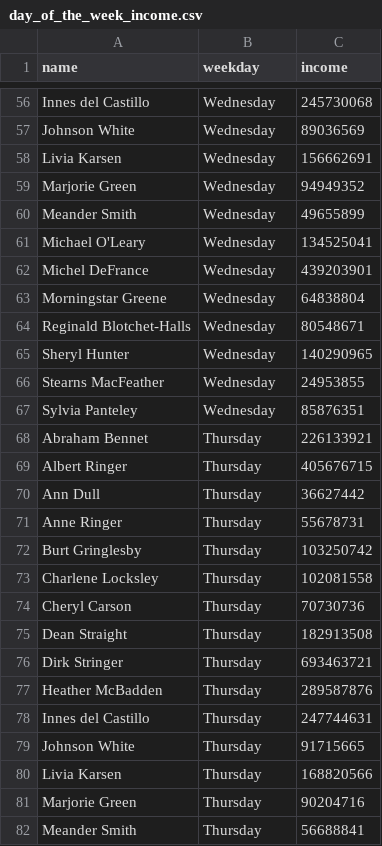
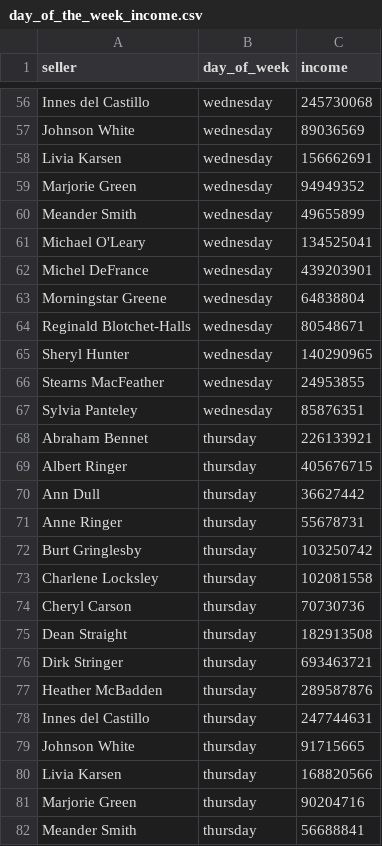
Before and after one commit to NikitaMakievskiy/data-analytics-project-92, a CSV file: day_of_the_week_income.csv, drawn as a sheet; only a part is shown, gaps mark what is left out; the diff covers the shown part only; the diff names each change by its address in the sheet, - before the commit and + after, or states it on an @@ line.

```diff
--- a/day_of_the_week_income.csv
+++ b/day_of_the_week_income.csv
-A1: name
+A1: seller
-B1: weekday
+B1: day_of_week
-B56:B67 (day_of_week): Wednesday
+B56:B67 (day_of_week): wednesday
-B68:B82 (day_of_week): Thursday
+B68:B82 (day_of_week): thursday
```
Also changed, not shown: 127 edited cells elsewhere in this file.
